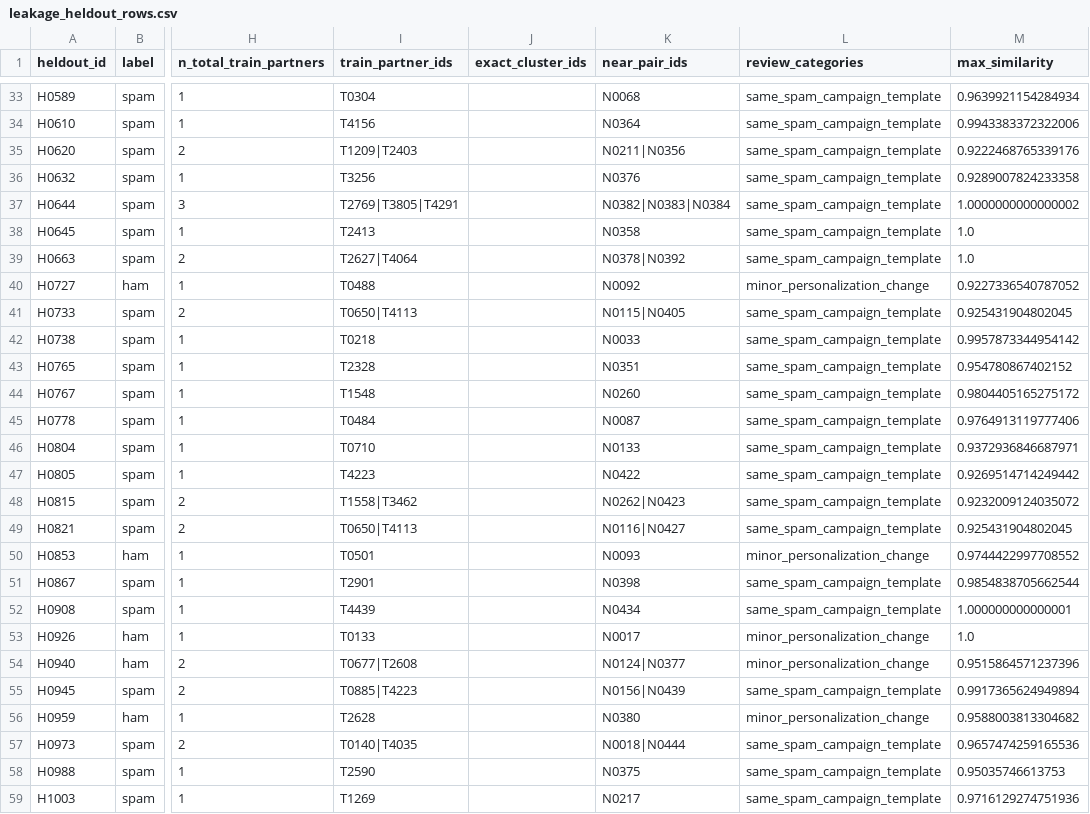
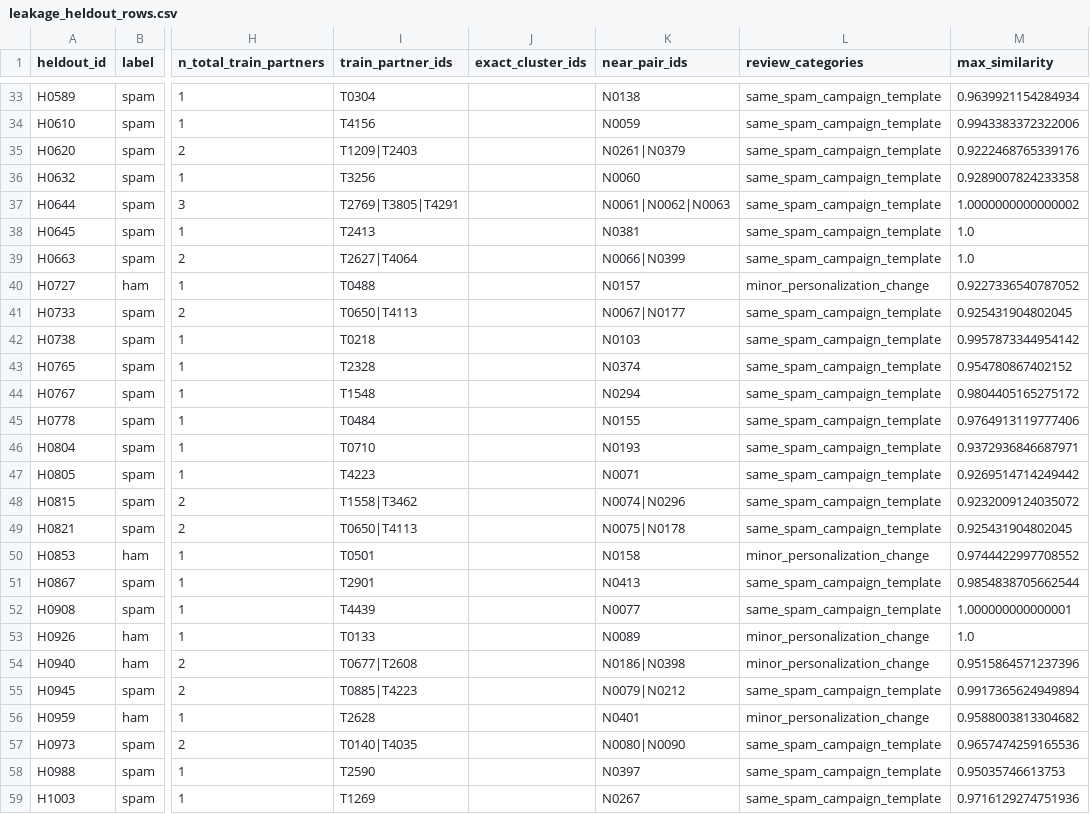
Before and after one commit to cadivy/task-b-aiaa3102, a CSV file: results/leakage/leakage_heldout_rows.csv, drawn as a sheet; only a part is shown, gaps mark what is left out; the diff covers the shown part only; the diff names each change by its address in the sheet, - before the commit and + after, or states it on an @@ line.

```diff
--- a/results/leakage/leakage_heldout_rows.csv
+++ b/results/leakage/leakage_heldout_rows.csv
-K33 (near_pair_ids): N0068
+K33 (near_pair_ids): N0138
-K34 (near_pair_ids): N0364
+K34 (near_pair_ids): N0059
-K35 (near_pair_ids): N0211|N0356
+K35 (near_pair_ids): N0261|N0379
-K36 (near_pair_ids): N0376
+K36 (near_pair_ids): N0060
-K37 (near_pair_ids): N0382|N0383|N0384
+K37 (near_pair_ids): N0061|N0062|N0063
-K38 (near_pair_ids): N0358
+K38 (near_pair_ids): N0381
-K39 (near_pair_ids): N0378|N0392
+K39 (near_pair_ids): N0066|N0399
-K40 (near_pair_ids): N0092
+K40 (near_pair_ids): N0157
-K41 (near_pair_ids): N0115|N0405
+K41 (near_pair_ids): N0067|N0177
-K42 (near_pair_ids): N0033
+K42 (near_pair_ids): N0103
-K43 (near_pair_ids): N0351
+K43 (near_pair_ids): N0374
-K44 (near_pair_ids): N0260
+K44 (near_pair_ids): N0294
-K45 (near_pair_ids): N0087
+K45 (near_pair_ids): N0155
-K46 (near_pair_ids): N0133
+K46 (near_pair_ids): N0193
-K47 (near_pair_ids): N0422
+K47 (near_pair_ids): N0071
-K48 (near_pair_ids): N0262|N0423
+K48 (near_pair_ids): N0074|N0296
-K49 (near_pair_ids): N0116|N0427
+K49 (near_pair_ids): N0075|N0178
-K50 (near_pair_ids): N0093
+K50 (near_pair_ids): N0158
-K51 (near_pair_ids): N0398
+K51 (near_pair_ids): N0413
-K52 (near_pair_ids): N0434
+K52 (near_pair_ids): N0077
-K53 (near_pair_ids): N0017
+K53 (near_pair_ids): N0089
-K54 (near_pair_ids): N0124|N0377
+K54 (near_pair_ids): N0186|N0398
-K55 (near_pair_ids): N0156|N0439
+K55 (near_pair_ids): N0079|N0212
-K56 (near_pair_ids): N0380
+K56 (near_pair_ids): N0401
-K57 (near_pair_ids): N0018|N0444
+K57 (near_pair_ids): N0080|N0090
-K58 (near_pair_ids): N0375
+K58 (near_pair_ids): N0397
-K59 (near_pair_ids): N0217
+K59 (near_pair_ids): N0267
```
Also changed, not shown: 32 edited cells elsewhere in this file, results/duplicate/exact_duplicate_clusters.csv, results/duplicate/near_duplicate_threshold_sensitivity.csv, 15 other files.
